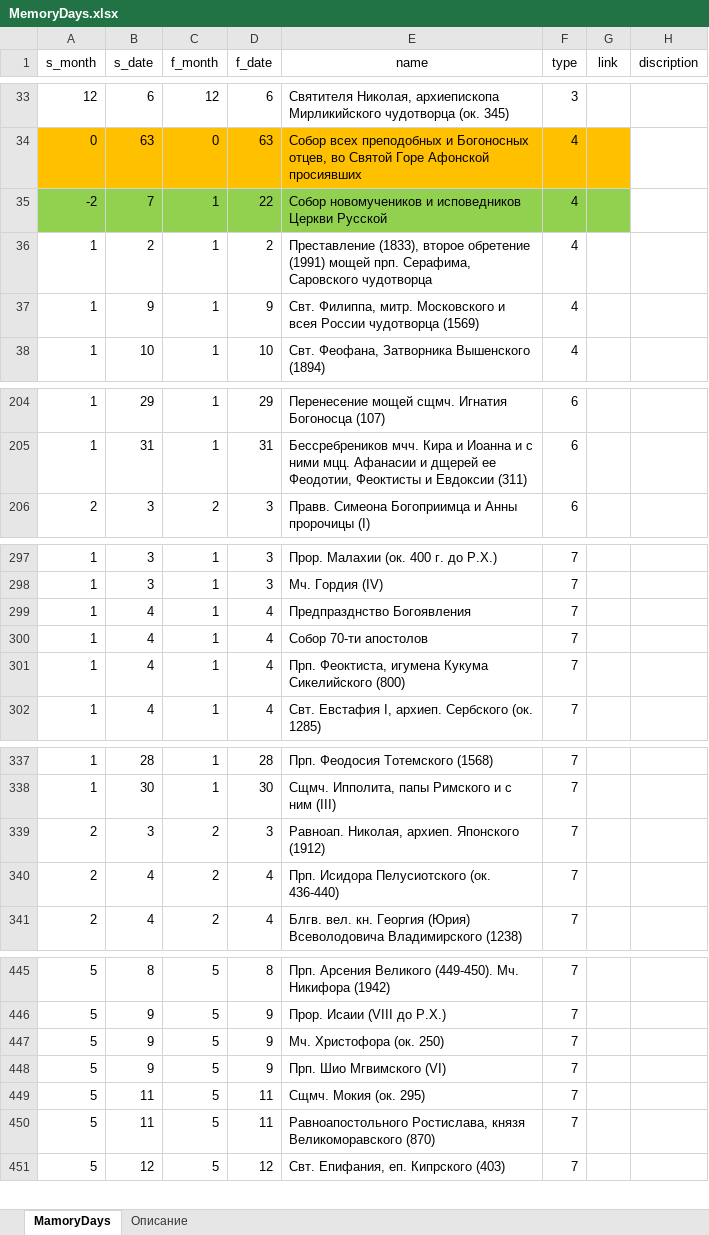
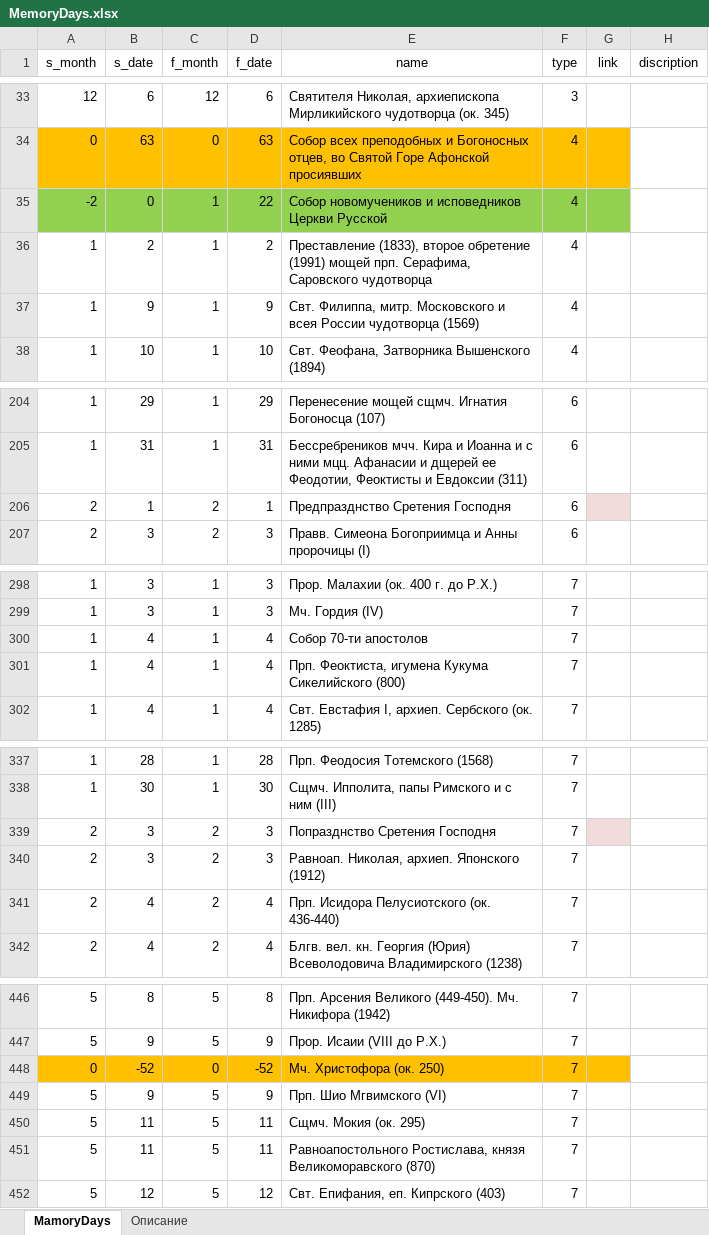
Before and after one commit to VBog/Bg-Orthodox-Calendar, an Excel workbook: MemoryDays.xlsx, sheet MamoryDays, drawn as a sheet; only a part is shown, gaps mark what is left out; values as stored, in another font and other column widths than the file's, no borders; table styles not drawn; removed rows and columns are numbered as before the commit, all else as after; the diff covers the shown part only; the diff names each change by its address in the sheet, - before the commit and + after, or states it on an @@ line.

```diff
--- a/MemoryDays.xlsx (sheet MamoryDays)
+++ b/MemoryDays.xlsx (sheet MamoryDays)
-B35 (s_date): 7
+B35 (s_date): 0
+row 206: 2 | 1 | 2 | 1 | Предпразднство Сретения Господня | 6
-row 299: 1 | 4 | 1 | 4 | Предпразднство Богоявления | 7
+row 339: 2 | 3 | 2 | 3 | Попразднство Сретения Господня | 7
-row 447: 5 | 9 | 5 | 9 | Мч. Христофора (ок. 250) | 7
+row 448: 0 | -52 | 0 | -52 | Мч. Христофора (ок. 250) | 7
```
Also changed, not shown: 2 edited cells elsewhere in this sheet, 8 other files.
